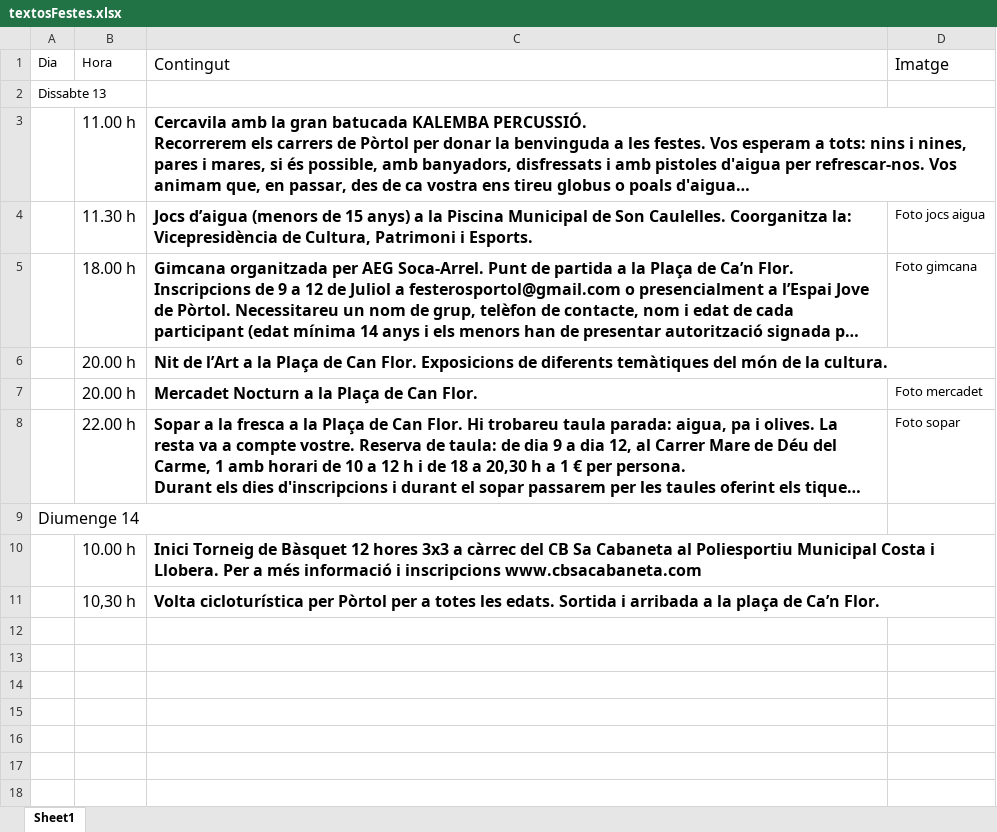
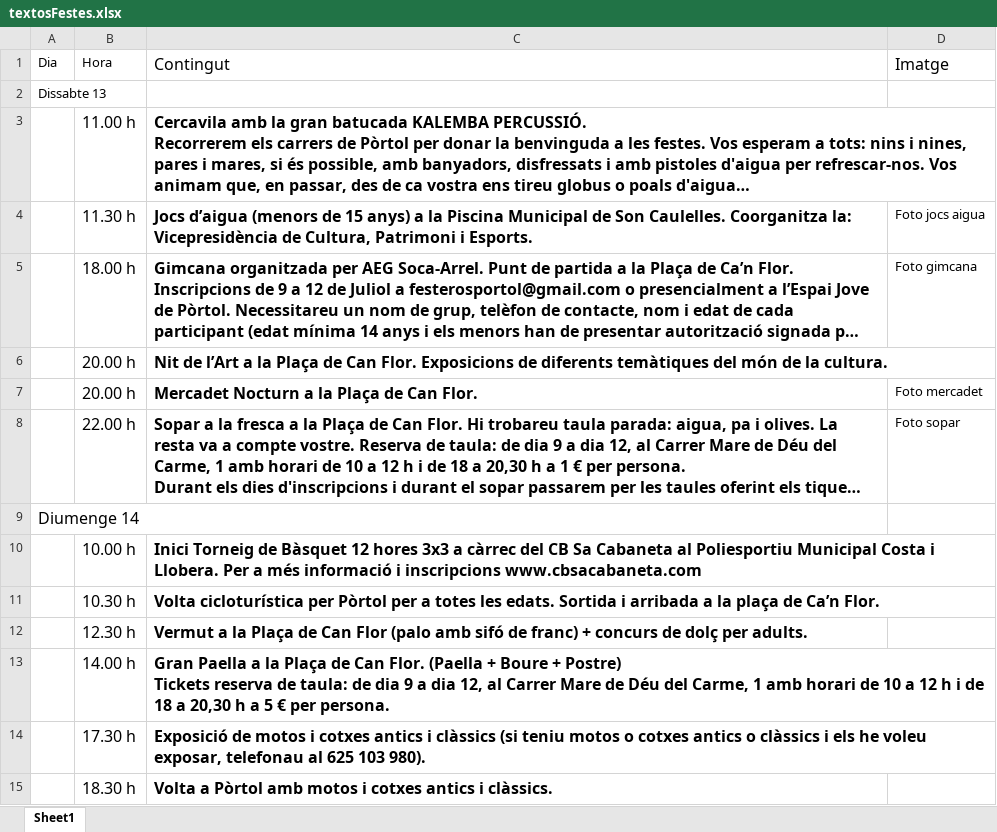
Before and after one commit to Festes-del-Carme/programa-festes, an Excel workbook: resources/textosFestes.xlsx, sheet Sheet1, drawn as a sheet; long unchanged cells end in …; values as stored, in another font and other column widths than the file's, no borders; ↵ is a line break in a cell; the diff names each change by its address in the sheet, - before the commit and + after, or states it on an @@ line.

Commit message:
cambis en textos

```diff
--- a/resources/textosFestes.xlsx (sheet Sheet1)
+++ b/resources/textosFestes.xlsx (sheet Sheet1)
-B11 (Hora): 10,30 h
+B11 (Hora): 10.30 h
+row 12:  | 12.30 h | Vermut a la Plaça de Can Flor (palo amb sifó de franc) + concurs de dolç per adults.
+row 13:  | 14.00 h | Gran Paella a la Plaça de Can Flor. (Paella + Boure + Postre) ↵ Tickets reserva de taula: de dia 9 a dia 12, al Carrer Mare de Déu del Carme, 1 amb horari de 10 a 12 h i de 18 a 20,30 h a 5 € per persona.
+row 14:  | 17.30 h | Exposició de motos i cotxes antics i clàssics (si teniu motos o cotxes antics o clàssics i els he voleu exposar, telefonau al 625 103 980).
+row 15:  | 18.30 h | Volta a Pòrtol amb motos i cotxes antics i clàssics.
```
Also changed, not shown: 4 other files.
